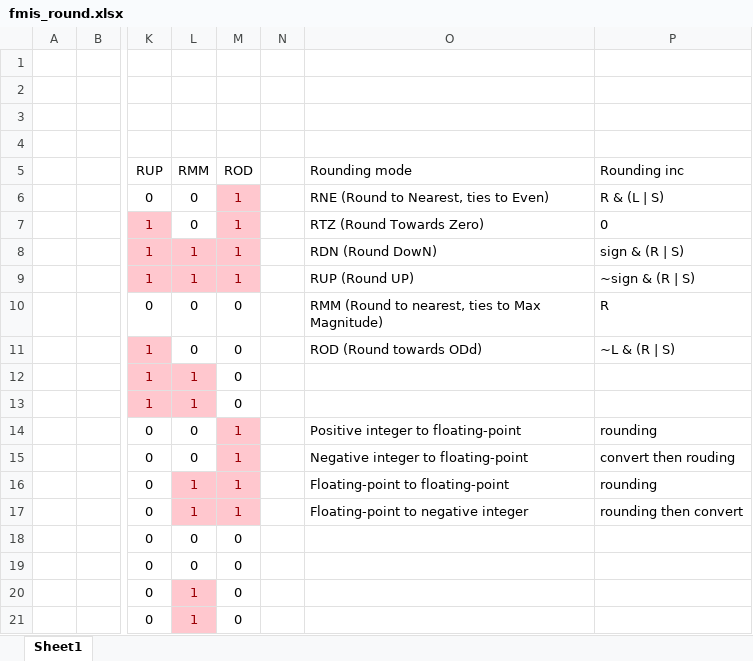
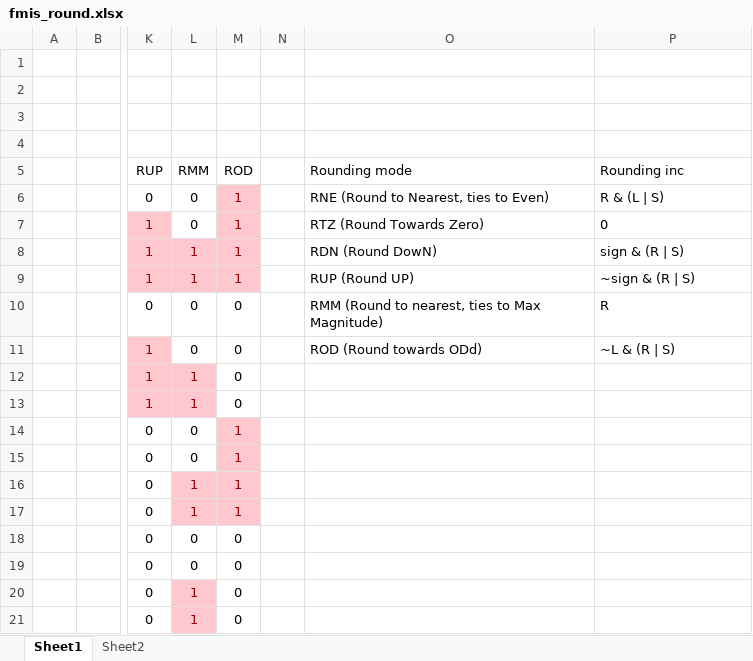
Before and after one commit to jnjnliwenjie0022/obs, an Excel workbook: de/fpu/include_f16mis/fmis_round.xlsx, sheet Sheet1, drawn as a sheet; only a part is shown, gaps mark what is left out; values as stored, in another font and other column widths than the file's, no borders; the diff names each change by its address in the sheet, - before the commit and + after, or states it on an @@ line.

```diff
--- a/de/fpu/include_f16mis/fmis_round.xlsx (sheet Sheet1)
+++ b/de/fpu/include_f16mis/fmis_round.xlsx (sheet Sheet1)
+sheet tab: Sheet2
-O14 (Rounding mode): Positive integer to floating-point
+O14 (Rounding mode): (empty)
-P14 (Rounding inc): rounding
+P14 (Rounding inc): (empty)
-O15 (Rounding mode): Negative integer to floating-point
+O15 (Rounding mode): (empty)
-P15 (Rounding inc): convert then rouding
+P15 (Rounding inc): (empty)
-O16 (Rounding mode): Floating-point to floating-point
+O16 (Rounding mode): (empty)
-P16 (Rounding inc): rounding
+P16 (Rounding inc): (empty)
-O17 (Rounding mode): Floating-point to negative integer
+O17 (Rounding mode): (empty)
-P17 (Rounding inc): rounding then convert
+P17 (Rounding inc): (empty)
```
Also changed, not shown: 3 other files.
